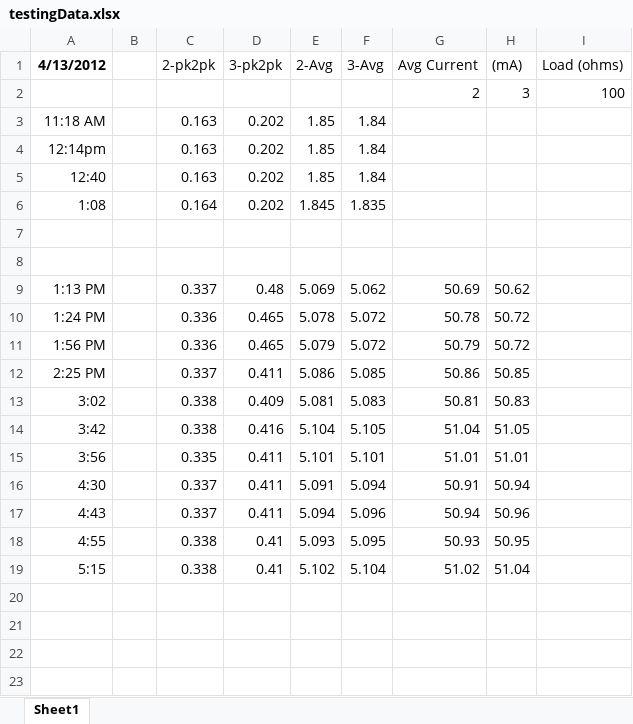
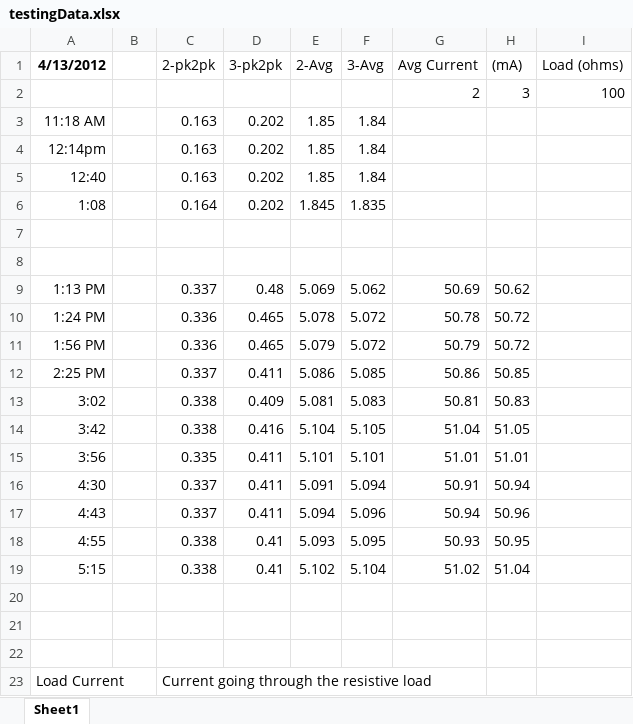
Before and after one commit to mldelibero/data, an Excel workbook: 3-13-12/testingData.xlsx, sheet Sheet1, drawn as a sheet; values as stored, in another font and other column widths than the file's, no borders; charts and pictures not drawn; the diff names each change by its address in the sheet, - before the commit and + after, or states it on an @@ line.

```diff
--- a/3-13-12/testingData.xlsx (sheet Sheet1)
+++ b/3-13-12/testingData.xlsx (sheet Sheet1)
+row 20: (empty)
+row 21: (empty)
+row 22: (empty)
+row 23: Load Current |  | Current going through the resistive load
```
Also changed, not shown: charts or pictures.
